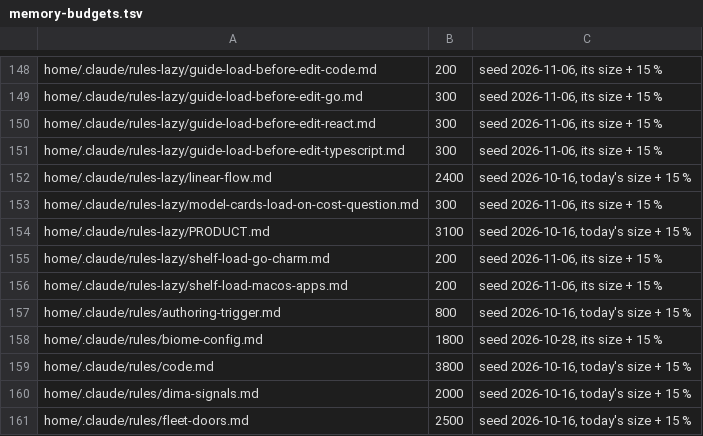
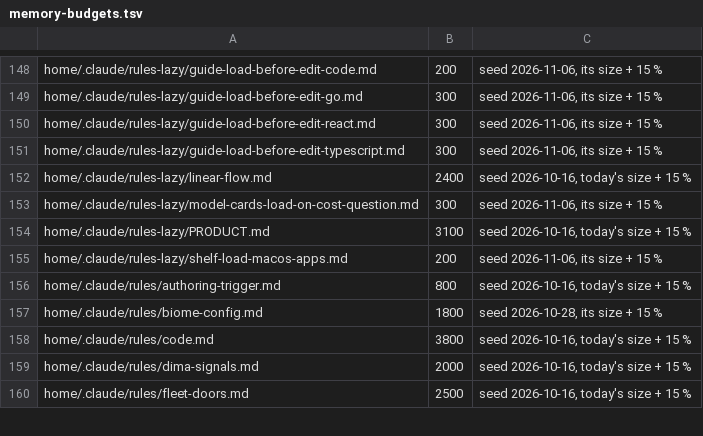
Before and after one commit to dvakatsiienko/frame, a TSV file: recipes/nurture-memory/scripts/memory-budgets.tsv, drawn as a sheet; only a part is shown, gaps mark what is left out.

Commit message:
🗑️ recipes and knowledge: fleet-ops, code-storage and everything of charm go, on his word
fleet-ops takes its notes with it, the x fleet ops command stays. code-storage’s notes stay with
his want beside them. charm: go-charm.md, the rule that forced its read, every pointer; the traps
beside the cli’s own code stay, refresh-guide-go keeps the go guide alone. PK-472

glossary: unchanged — only an example name in the registry moved

quotes: shown

Agent: clio-wing-1 · Claude Opus 5.5

```diff
--- a/recipes/nurture-memory/scripts/memory-budgets.tsv
+++ b/recipes/nurture-memory/scripts/memory-budgets.tsv
@@ -154,3 +154,2 @@ home/.claude/rules-lazy/model-cards-load-on-cost-question.md	300	seed 2026-11-06
 home/.claude/rules-lazy/PRODUCT.md	3100	seed 2026-10-16, today's size + 15 %
-home/.claude/rules-lazy/shelf-load-go-charm.md	200	seed 2026-11-06, its size + 15 %
 home/.claude/rules-lazy/shelf-load-macos-apps.md	200	seed 2026-11-06, its size + 15 %
```
Also changed, not shown: 27 other files.
